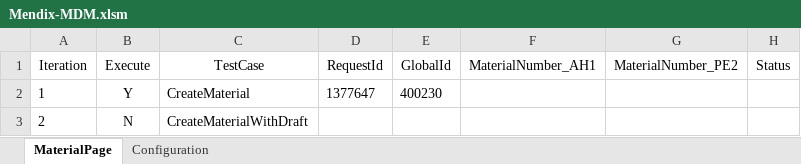
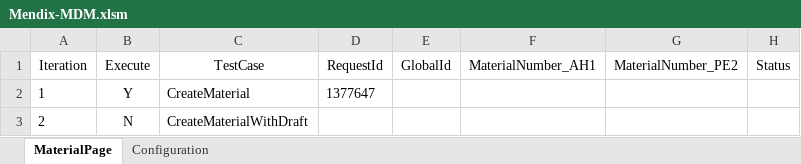
Before and after one commit to ssatishkumar/MDM_TEST, an Excel workbook: MDM_POC/input/Mendix-MDM.xlsm, sheet MaterialPage, drawn as a sheet; values as stored, in another font and other column widths than the file's, no borders; the diff names each change by its address in the sheet, - before the commit and + after, or states it on an @@ line.

```diff
--- a/MDM_POC/input/Mendix-MDM.xlsm (sheet MaterialPage)
+++ b/MDM_POC/input/Mendix-MDM.xlsm (sheet MaterialPage)
-E2 (GlobalId): 400230
+E2 (GlobalId): (empty)
```
Also changed, not shown: sheet Configuration, 5 other files.
